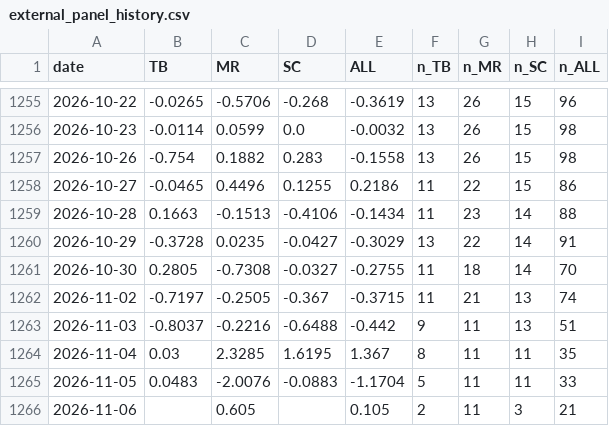
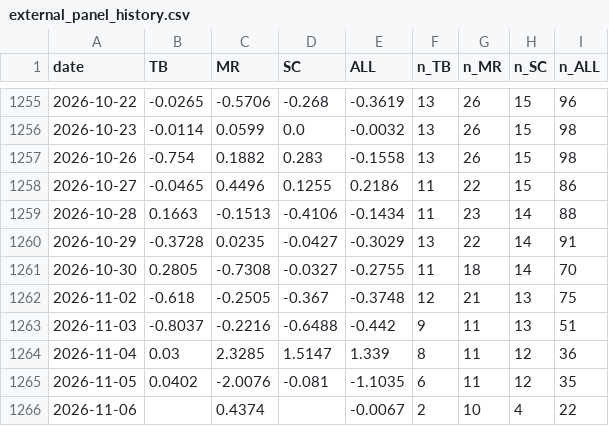
Before and after one commit to TheCryptocrat/algo-consistency-index, a CSV file: data/external_panel_history.csv, drawn as a sheet; only a part is shown, gaps mark what is left out.

```diff
--- a/data/external_panel_history.csv
+++ b/data/external_panel_history.csv
@@ -1261,6 +1261,6 @@ date,TB,MR,SC,ALL,n_TB,n_MR,n_SC,n_ALL
 2026-10-30,0.2805,-0.7308,-0.0327,-0.2755,11,18,14,70
-2026-11-02,-0.7197,-0.2505,-0.367,-0.3715,11,21,13,74
+2026-11-02,-0.618,-0.2505,-0.367,-0.3748,12,21,13,75
 2026-11-03,-0.8037,-0.2216,-0.6488,-0.442,9,11,13,51
-2026-11-04,0.03,2.3285,1.6195,1.367,8,11,11,35
-2026-11-05,0.0483,-2.0076,-0.0883,-1.1704,5,11,11,33
-2026-11-06,,0.605,,0.105,2,11,3,21
+2026-11-04,0.03,2.3285,1.5147,1.339,8,11,12,36
+2026-11-05,0.0402,-2.0076,-0.081,-1.1035,6,11,12,35
+2026-11-06,,0.4374,,-0.0067,2,10,4,22
```
Also changed, not shown: 1 other file.
